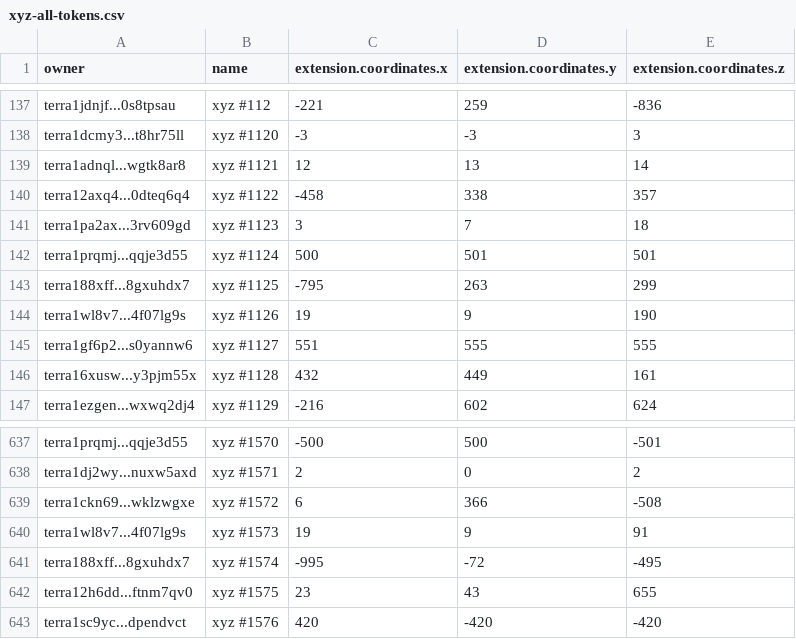
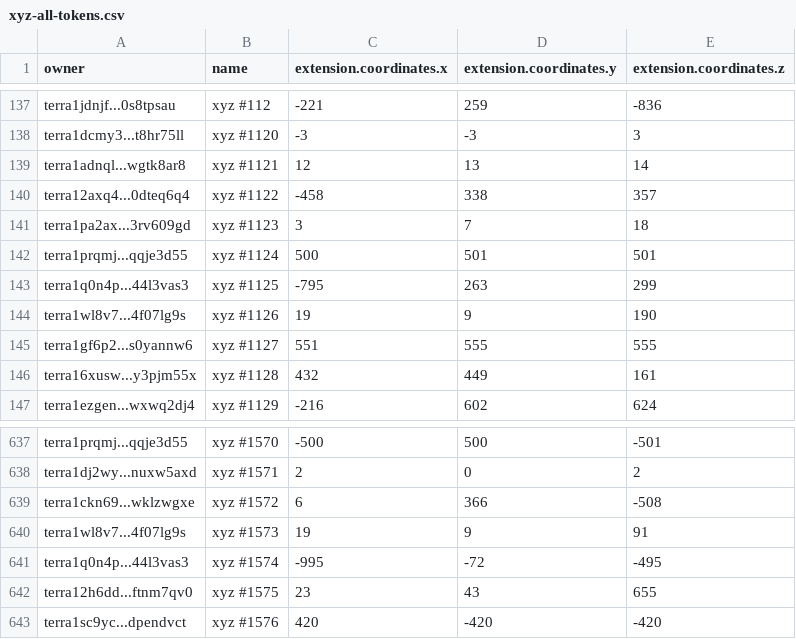
Before and after one commit to cryptoYJ/xyz-tools, a CSV file: xyz-all-tokens.csv, drawn as a sheet; only a part is shown, gaps mark what is left out.

Commit message:
update data

```diff
--- a/xyz-all-tokens.csv
+++ b/xyz-all-tokens.csv
@@ -142,3 +142,3 @@
 "terra1prqmj...qqje3d55","xyz #1124",500,501,501
-"terra188xff...8gxuhdx7","xyz #1125",-795,263,299
+"terra1q0n4p...44l3vas3","xyz #1125",-795,263,299
 "terra1wl8v7...4f07lg9s","xyz #1126",19,9,190
@@ -640,3 +640,3 @@
 "terra1wl8v7...4f07lg9s","xyz #1573",19,9,91
-"terra188xff...8gxuhdx7","xyz #1574",-995,-72,-495
+"terra1q0n4p...44l3vas3","xyz #1574",-995,-72,-495
 "terra12h6dd...ftnm7qv0","xyz #1575",23,43,655
```
Also changed, not shown: 1 other file.
